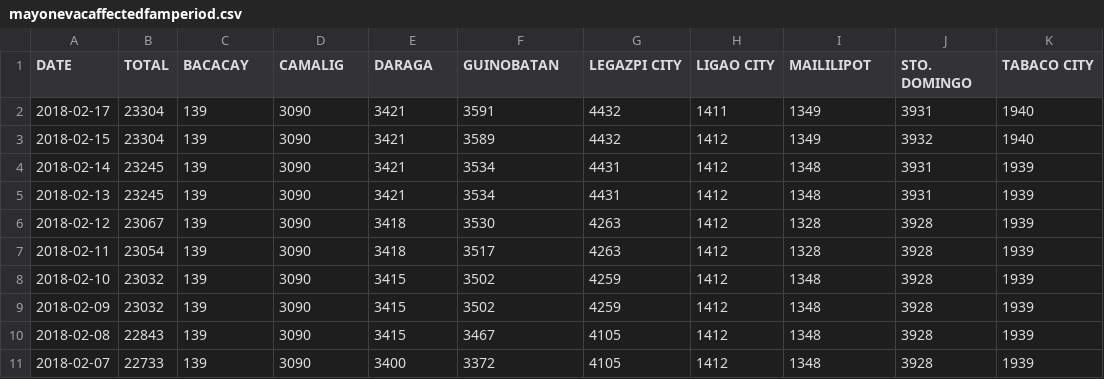
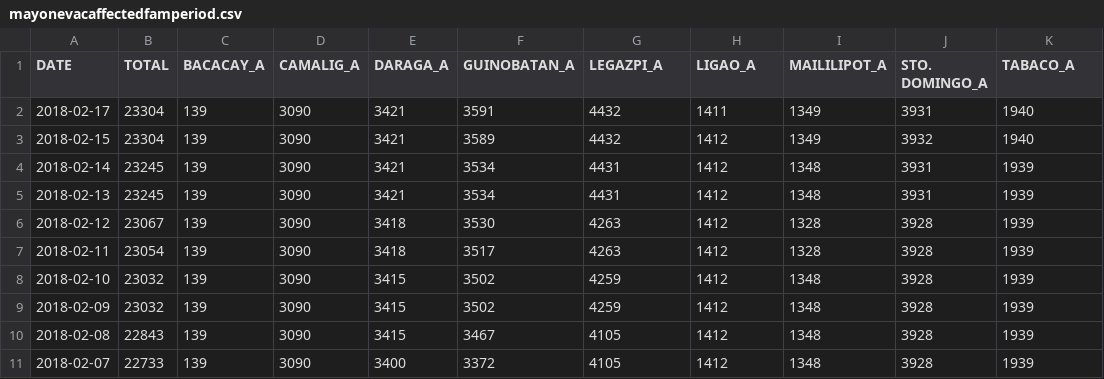
Before and after one commit to jmbangate/code4d, a CSV file: data/mayon/mayonevacaffectedfamperiod.csv, drawn as a sheet.

Commit message:
Update mayonevacaffectedfamperiod.csv

```diff
--- a/data/mayon/mayonevacaffectedfamperiod.csv
+++ b/data/mayon/mayonevacaffectedfamperiod.csv
@@ -1,2 +1,2 @@
-DATE,TOTAL,BACACAY,CAMALIG,DARAGA,GUINOBATAN,LEGAZPI CITY,LIGAO CITY, MAILILIPOT, STO. DOMINGO, TABACO CITY
+DATE,TOTAL,BACACAY_A,CAMALIG_A,DARAGA_A,GUINOBATAN_A,LEGAZPI_A,LIGAO_A, MAILILIPOT_A, STO. DOMINGO_A, TABACO_A
 2018-02-17,23304,139,3090,3421,3591,4432,1411,1349,3931,1940
```
